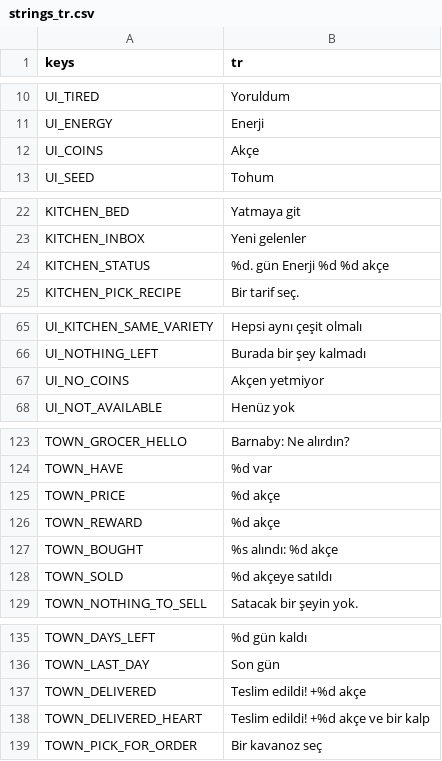
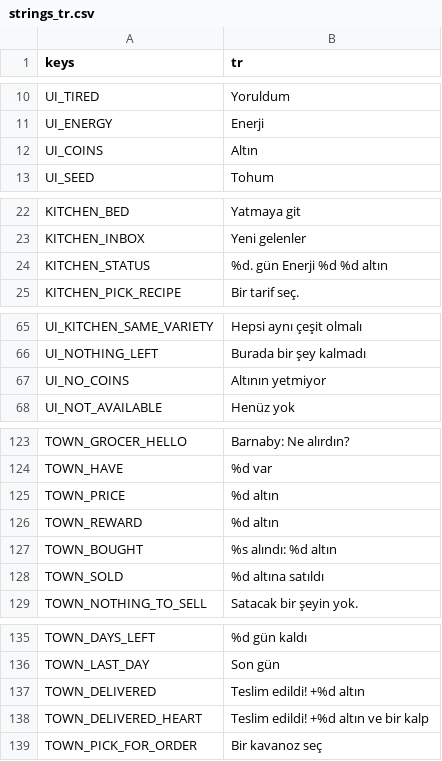
Before and after one commit to izzetemredemir/autumn-preserves, a CSV file: game/i18n/strings_tr.csv, drawn as a sheet; only a part is shown, gaps mark what is left out; the diff covers the shown part only.

Commit message:
i18n(tr): Altın for coins, Çatni Sosu for chutney

```diff
--- a/game/i18n/strings_tr.csv
+++ b/game/i18n/strings_tr.csv
@@ -11,3 +11,3 @@ UI_TIRED,Yoruldum
 UI_ENERGY,Enerji
-UI_COINS,Akçe
+UI_COINS,Altın
 UI_SEED,Tohum
@@ -23,3 +23,3 @@ KITCHEN_BED,Yatmaya git
 KITCHEN_INBOX,Yeni gelenler
-KITCHEN_STATUS,%d. gün  Enerji %d  %d akçe
+KITCHEN_STATUS,%d. gün  Enerji %d  %d altın
 KITCHEN_PICK_RECIPE,Bir tarif seç.
@@ -66,3 +66,3 @@ UI_KITCHEN_SAME_VARIETY,Hepsi aynı çeşit olmalı
 UI_NOTHING_LEFT,Burada bir şey kalmadı
-UI_NO_COINS,Akçen yetmiyor
+UI_NO_COINS,Altının yetmiyor
 UI_NOT_AVAILABLE,Henüz yok
@@ -124,6 +124,6 @@ TOWN_GROCER_HELLO,Barnaby: Ne alırdın?
 TOWN_HAVE,%d var
-TOWN_PRICE,%d akçe
-TOWN_REWARD,%d akçe
-TOWN_BOUGHT,%s alındı: %d akçe
-TOWN_SOLD,%d akçeye satıldı
+TOWN_PRICE,%d altın
+TOWN_REWARD,%d altın
+TOWN_BOUGHT,%s alındı: %d altın
+TOWN_SOLD,%d altına satıldı
 TOWN_NOTHING_TO_SELL,Satacak bir şeyin yok.
@@ -136,4 +136,4 @@ TOWN_DAYS_LEFT,%d gün kaldı
 TOWN_LAST_DAY,Son gün
-TOWN_DELIVERED,Teslim edildi! +%d akçe
-TOWN_DELIVERED_HEART,Teslim edildi! +%d akçe ve bir kalp
+TOWN_DELIVERED,Teslim edildi! +%d altın
+TOWN_DELIVERED_HEART,Teslim edildi! +%d altın ve bir kalp
 TOWN_PICK_FOR_ORDER,Bir kavanoz seç
```
Also changed, not shown: 5 edited cells elsewhere in this file, 3 other files.
